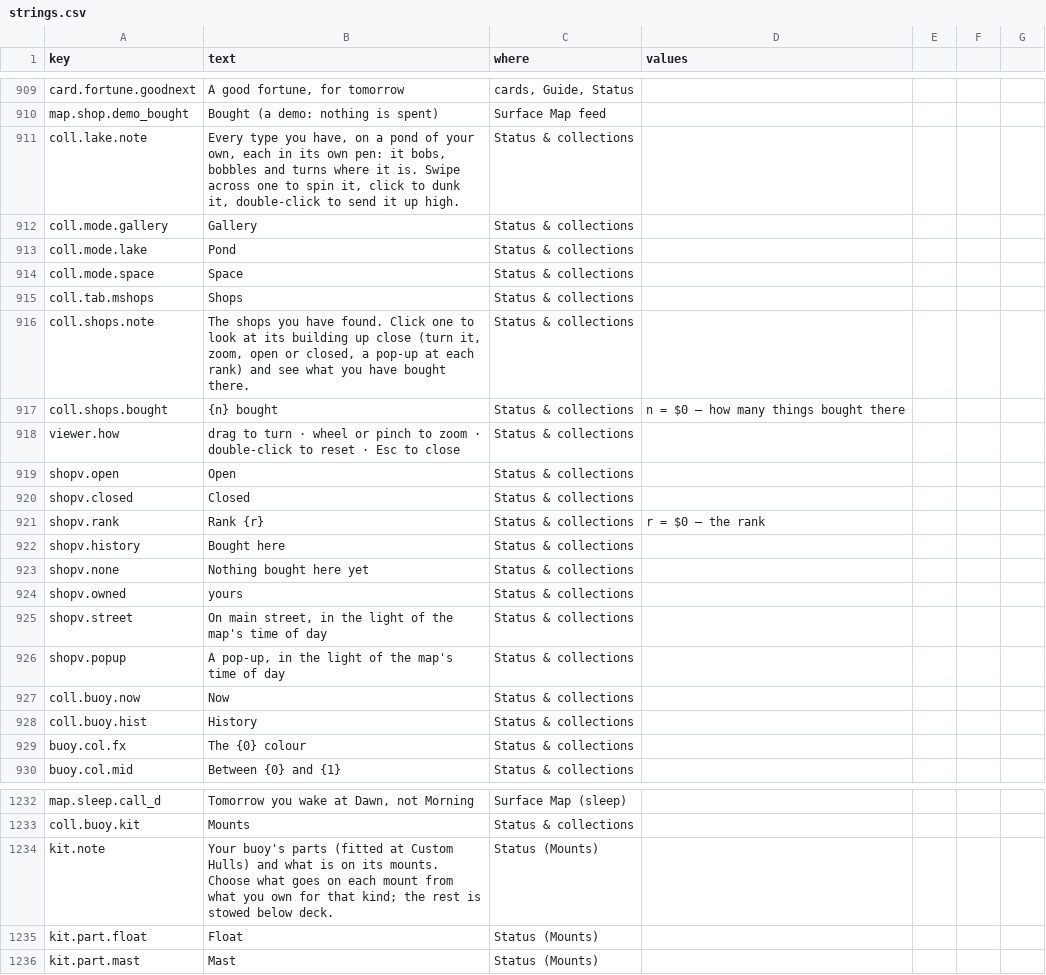
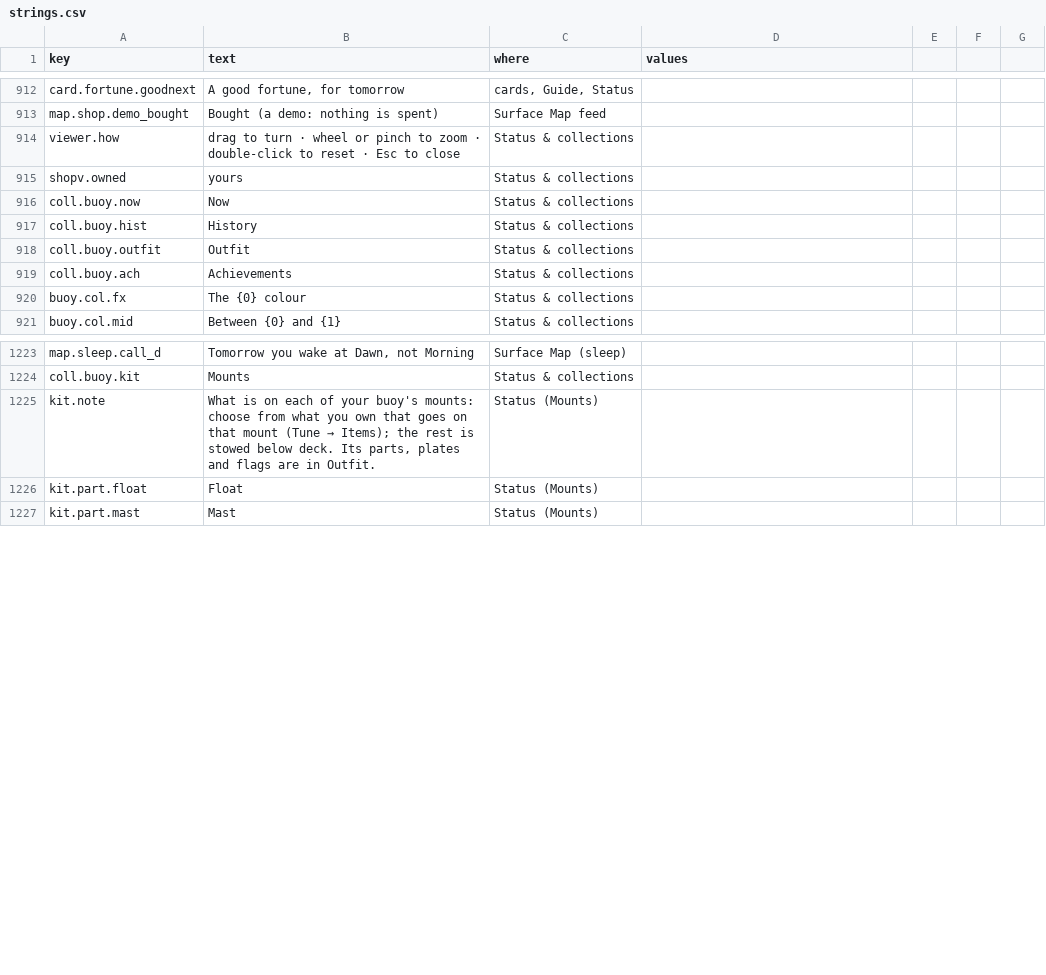
Before and after one commit to jamesmhoag/infinitelight, a CSV file: content/strings.csv, drawn as a sheet; only a part is shown, gaps mark what is left out; the diff covers the shown part only.

```diff
--- a/content/strings.csv
+++ b/content/strings.csv
@@ -1032,20 +1035,8 @@ card.fortune.goodnext,"A good fortune, for tomorrow","cards, Guide, Status",
 map.shop.demo_bought,"Bought (a demo: nothing is spent)",Surface Map feed,
-coll.lake.note,"Every type you have, on a pond of your own, each in its own pen: it bobs, bobbles and turns where it is. Swipe across one to spin it, click to dunk it, double-click to send it up high.",Status & collections,
-coll.mode.gallery,Gallery,Status & collections,
-coll.mode.lake,Pond,Status & collections,
-coll.mode.space,Space,Status & collections,
-coll.tab.mshops,Shops,Status & collections,
-coll.shops.note,"The shops you have found. Click one to look at its building up close (turn it, zoom, open or closed, a pop-up at each rank) and see what you have bought there.",Status & collections,
-coll.shops.bought,{n} bought,Status & collections,n = $0 — how many things bought there
 viewer.how,drag to turn · wheel or pinch to zoom · double-click to reset · Esc to close,Status & collections,
-shopv.open,Open,Status & collections,
-shopv.closed,Closed,Status & collections,
-shopv.rank,Rank {r},Status & collections,r = $0 — the rank
-shopv.history,Bought here,Status & collections,
-shopv.none,Nothing bought here yet,Status & collections,
 shopv.owned,yours,Status & collections,
-shopv.street,"On main street, in the light of the map's time of day",Status & collections,
-shopv.popup,"A pop-up, in the light of the map's time of day",Status & collections,
 coll.buoy.now,Now,Status & collections,
 coll.buoy.hist,History,Status & collections,
+coll.buoy.outfit,Outfit,Status & collections,
+coll.buoy.ach,Achievements,Status & collections,
 buoy.col.fx,The {0} colour,Status & collections,
@@ -1366,3 +1357,3 @@ map.sleep.call_d,"Tomorrow you wake at Dawn, not Morning",Surface Map (sleep),
 coll.buoy.kit,Mounts,Status & collections,
-kit.note,"Your buoy's parts (fitted at Custom Hulls) and what is on its mounts. Choose what goes on each mount from what you own for that kind; the rest is stowed below deck.",Status (Mounts),
+kit.note,"What is on each of your buoy's mounts: choose from what you own that goes on that mount (Tune → Items); the rest is stowed below deck. Its parts, plates and flags are in Outfit.",Status (Mounts),
 kit.part.float,Float,Status (Mounts),
```
Also changed, not shown: 22 added rows, 11 removed rows and 1 edited cell elsewhere in this file, content/shop_items.csv, 7 other files.
